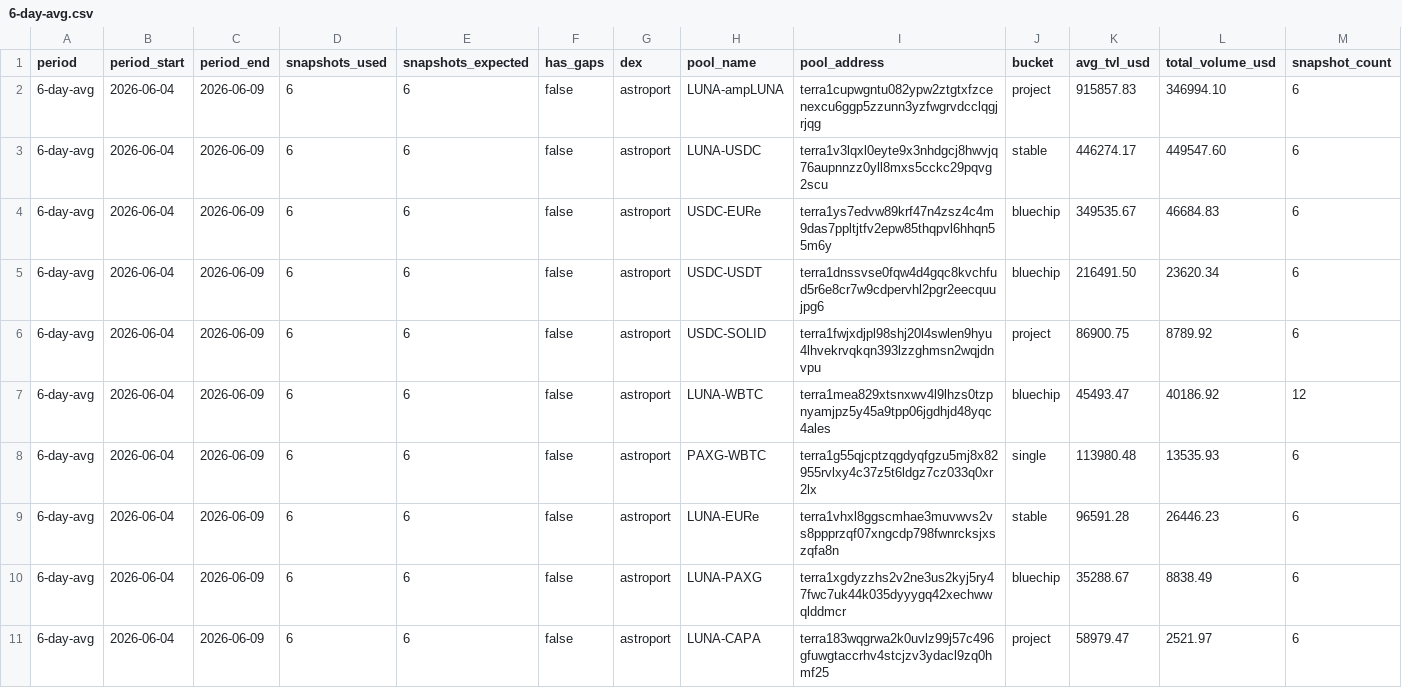
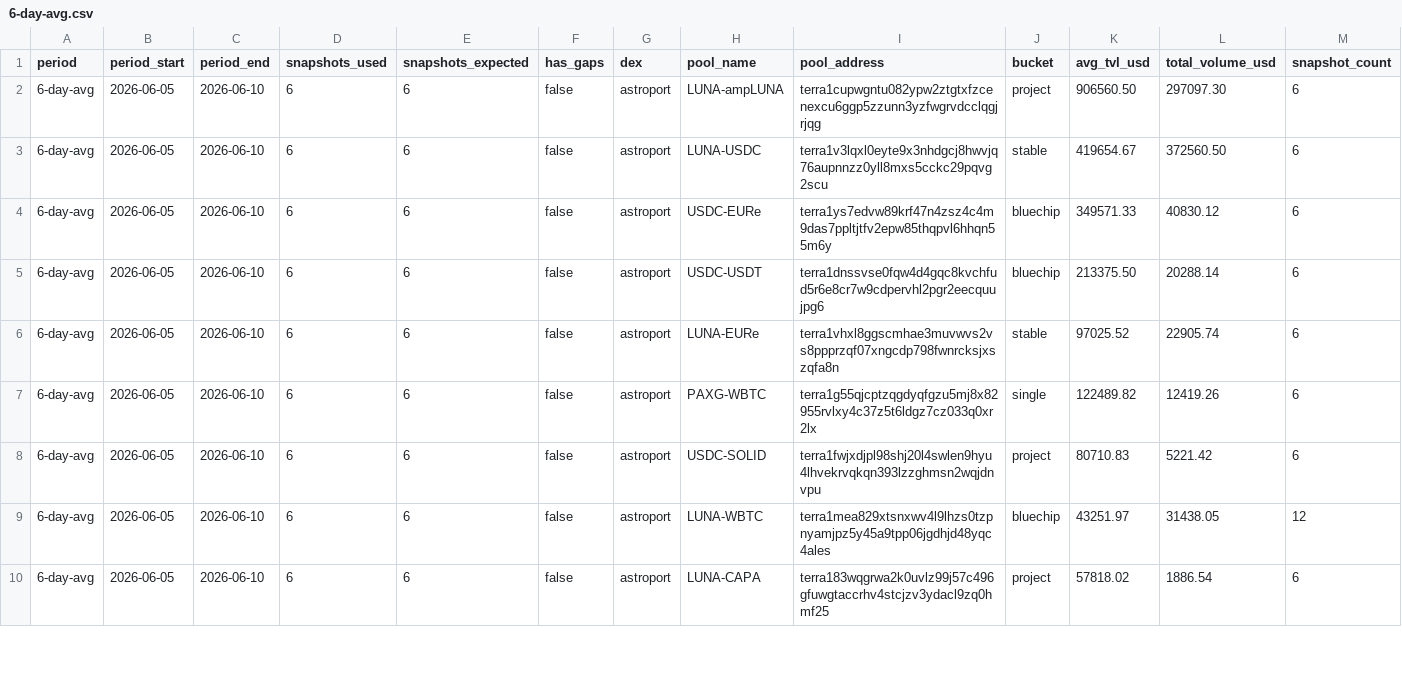
Before and after one commit to defipatriot/astroport-pool-data_2026, a CSV file: 6-day-avg.csv, drawn as a sheet; only a part is shown; the diff covers the shown part only.

Commit message:
📊 Astroport 6-day rolling avg

```diff
--- a/6-day-avg.csv
+++ b/6-day-avg.csv
@@ -1,11 +1,10 @@
 period,period_start,period_end,snapshots_used,snapshots_expected,has_gaps,dex,pool_name,pool_address,bucket,avg_tvl_usd,total_volume_usd,snapshot_count
-6-day-avg,2026-06-04,2026-06-09,6,6,false,astroport,LUNA-ampLUNA,terra1cupwgntu082ypw2ztgtxfzcenexcu6ggp5zzunn3yzfwgrvdcclqgjrjqg,project,915857.83,346994.10,6
-6-day-avg,2026-06-04,2026-06-09,6,6,false,astroport,LUNA-USDC,terra1v3lqxl0eyte9x3nhdgcj8hwvjq76aupnnzz0yll8mxs5cckc29pqvg2scu,stable,446274.17,449547.60,6
-6-day-avg,2026-06-04,2026-06-09,6,6,false,astroport,USDC-EURe,terra1ys7edvw89krf47n4zsz4c4m9das7ppltjtfv2epw85thqpvl6hhqn55m6y,bluechip,349535.67,46684.83,6
-6-day-avg,2026-06-04,2026-06-09,6,6,false,astroport,USDC-USDT,terra1dnssvse0fqw4d4gqc8kvchfud5r6e8cr7w9cdpervhl2pgr2eecquujpg6,bluechip,216491.50,23620.34,6
-6-day-avg,2026-06-04,2026-06-09,6,6,false,astroport,USDC-SOLID,terra1fwjxdjpl98shj20l4swlen9hyu4lhvekrvqkqn393lzzghmsn2wqjdnvpu,project,86900.75,8789.92,6
-6-day-avg,2026-06-04,2026-06-09,6,6,false,astroport,LUNA-WBTC,terra1mea829xtsnxwv4l9lhzs0tzpnyamjpz5y45a9tpp06jgdhjd48yqc4ales,bluechip,45493.47,40186.92,12
-6-day-avg,2026-06-04,2026-06-09,6,6,false,astroport,PAXG-WBTC,terra1g55qjcptzqgdyqfgzu5mj8x82955rvlxy4c37z5t6ldgz7cz033q0xr2lx,single,113980.48,13535.93,6
-6-day-avg,2026-06-04,2026-06-09,6,6,false,astroport,LUNA-EURe,terra1vhxl8ggscmhae3muvwvs2vs8ppprzqf07xngcdp798fwnrcksjxszqfa8n,stable,96591.28,26446.23,6
-6-day-avg,2026-06-04,2026-06-09,6,6,false,astroport,LUNA-PAXG,terra1xgdyzzhs2v2ne3us2kyj5ry47fwc7uk44k035dyyygq42xechwwqlddmcr,bluechip,35288.67,8838.49,6
-6-day-avg,2026-06-04,2026-06-09,6,6,false,astroport,LUNA-CAPA,terra183wqgrwa2k0uvlz99j57c496gfuwgtaccrhv4stcjzv3ydacl9zq0hmf25,project,58979.47,2521.97,6
+6-day-avg,2026-06-05,2026-06-10,6,6,false,astroport,LUNA-ampLUNA,terra1cupwgntu082ypw2ztgtxfzcenexcu6ggp5zzunn3yzfwgrvdcclqgjrjqg,project,906560.50,297097.30,6
+6-day-avg,2026-06-05,2026-06-10,6,6,false,astroport,LUNA-USDC,terra1v3lqxl0eyte9x3nhdgcj8hwvjq76aupnnzz0yll8mxs5cckc29pqvg2scu,stable,419654.67,372560.50,6
+6-day-avg,2026-06-05,2026-06-10,6,6,false,astroport,USDC-EURe,terra1ys7edvw89krf47n4zsz4c4m9das7ppltjtfv2epw85thqpvl6hhqn55m6y,bluechip,349571.33,40830.12,6
+6-day-avg,2026-06-05,2026-06-10,6,6,false,astroport,USDC-USDT,terra1dnssvse0fqw4d4gqc8kvchfud5r6e8cr7w9cdpervhl2pgr2eecquujpg6,bluechip,213375.50,20288.14,6
+6-day-avg,2026-06-05,2026-06-10,6,6,false,astroport,LUNA-EURe,terra1vhxl8ggscmhae3muvwvs2vs8ppprzqf07xngcdp798fwnrcksjxszqfa8n,stable,97025.52,22905.74,6
+6-day-avg,2026-06-05,2026-06-10,6,6,false,astroport,PAXG-WBTC,terra1g55qjcptzqgdyqfgzu5mj8x82955rvlxy4c37z5t6ldgz7cz033q0xr2lx,single,122489.82,12419.26,6
+6-day-avg,2026-06-05,2026-06-10,6,6,false,astroport,USDC-SOLID,terra1fwjxdjpl98shj20l4swlen9hyu4lhvekrvqkqn393lzzghmsn2wqjdnvpu,project,80710.83,5221.42,6
+6-day-avg,2026-06-05,2026-06-10,6,6,false,astroport,LUNA-WBTC,terra1mea829xtsnxwv4l9lhzs0tzpnyamjpz5y45a9tpp06jgdhjd48yqc4ales,bluechip,43251.97,31438.05,12
+6-day-avg,2026-06-05,2026-06-10,6,6,false,astroport,LUNA-CAPA,terra183wqgrwa2k0uvlz99j57c496gfuwgtaccrhv4stcjzv3ydacl9zq0hmf25,project,57818.02,1886.54,6
```
Also changed, not shown: 2 added rows, 1 removed row and 93 edited cells elsewhere in this file.
